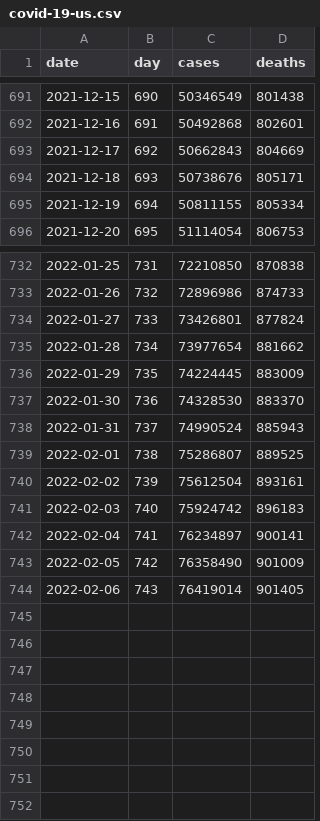
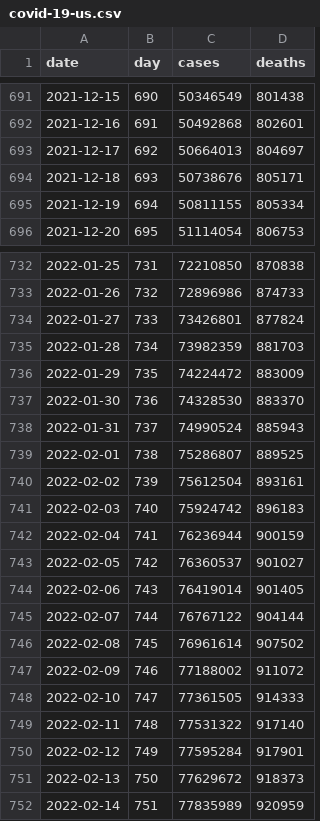
Before and after one commit to wyanwan/modeling-covid-19, a CSV file: covid-19-us.csv, drawn as a sheet; only a part is shown, gaps mark what is left out.

```diff
--- a/covid-19-us.csv
+++ b/covid-19-us.csv
@@ -692,3 +692,3 @@ date,day,cases,deaths
 2021-12-16,691,50492868,802601
-2021-12-17,692,50662843,804669
+2021-12-17,692,50664013,804697
 2021-12-18,693,50738676,805171
@@ -734,4 +734,4 @@ date,day,cases,deaths
 2022-01-27,733,73426801,877824
-2022-01-28,734,73977654,881662
-2022-01-29,735,74224445,883009
+2022-01-28,734,73982359,881703
+2022-01-29,735,74224472,883009
 2022-01-30,736,74328530,883370
@@ -741,4 +741,12 @@ date,day,cases,deaths
 2022-02-03,740,75924742,896183
-2022-02-04,741,76234897,900141
-2022-02-05,742,76358490,901009
+2022-02-04,741,76236944,900159
+2022-02-05,742,76360537,901027
 2022-02-06,743,76419014,901405
+2022-02-07,744,76767122,904144
+2022-02-08,745,76961614,907502
+2022-02-09,746,77188002,911072
+2022-02-10,747,77361505,914333
+2022-02-11,748,77531322,917140
+2022-02-12,749,77595284,917901
+2022-02-13,750,77629672,918373
+2022-02-14,751,77835989,920959
```
Also changed, not shown: covid-19-california.csv, covid-19-los-angeles-county.csv, 2 other files.
